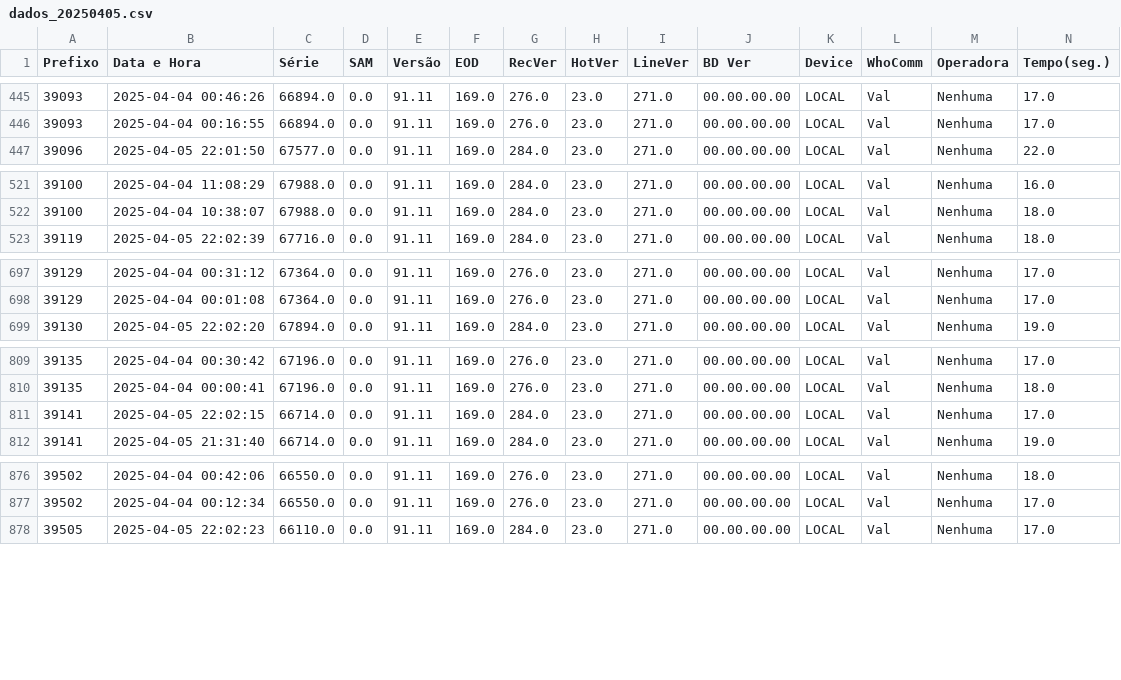
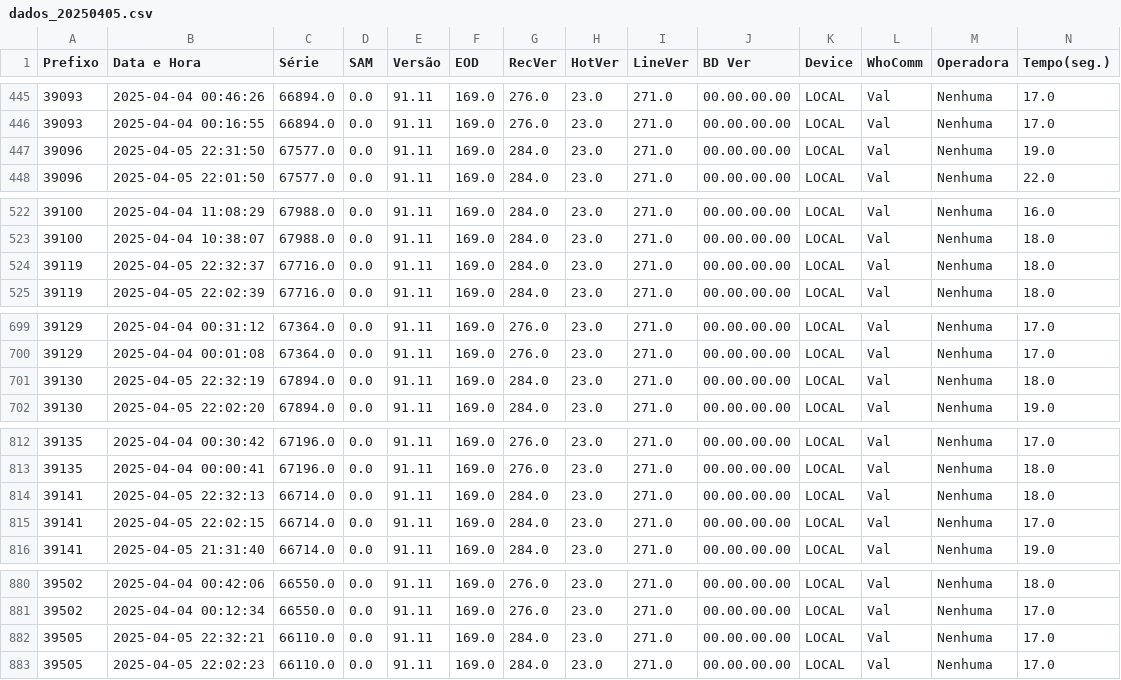
Before and after one commit to monitoramentov3lan/tcm-ribamar, a CSV file: dados/dados_20250405.csv, drawn as a sheet; only a part is shown, gaps mark what is left out; rows hold the shown columns only; the diff covers the shown part only; the diff names each change by its address in the sheet, - before the commit and + after, or states it on an @@ line.

Commit message:
Dados 05/04/2025

```diff
--- a/dados/dados_20250405.csv
+++ b/dados/dados_20250405.csv
+row 447: 39096 | 2025-04-05 22:31:50 | 67577.0 | 0.0 | 91.11 | 169.0 | 284.0 | 23.0 | 271.0 | 00.00.00.00 | LOCAL | Val | Nenhuma | 19.0
+row 524: 39119 | 2025-04-05 22:32:37 | 67716.0 | 0.0 | 91.11 | 169.0 | 284.0 | 23.0 | 271.0 | 00.00.00.00 | LOCAL | Val | Nenhuma | 18.0
+row 701: 39130 | 2025-04-05 22:32:19 | 67894.0 | 0.0 | 91.11 | 169.0 | 284.0 | 23.0 | 271.0 | 00.00.00.00 | LOCAL | Val | Nenhuma | 18.0
+row 814: 39141 | 2025-04-05 22:32:13 | 66714.0 | 0.0 | 91.11 | 169.0 | 284.0 | 23.0 | 271.0 | 00.00.00.00 | LOCAL | Val | Nenhuma | 18.0
+row 882: 39505 | 2025-04-05 22:32:21 | 66110.0 | 0.0 | 91.11 | 169.0 | 284.0 | 23.0 | 271.0 | 00.00.00.00 | LOCAL | Val | Nenhuma | 17.0
```
Also changed, not shown: 2 added rows elsewhere in this file.
